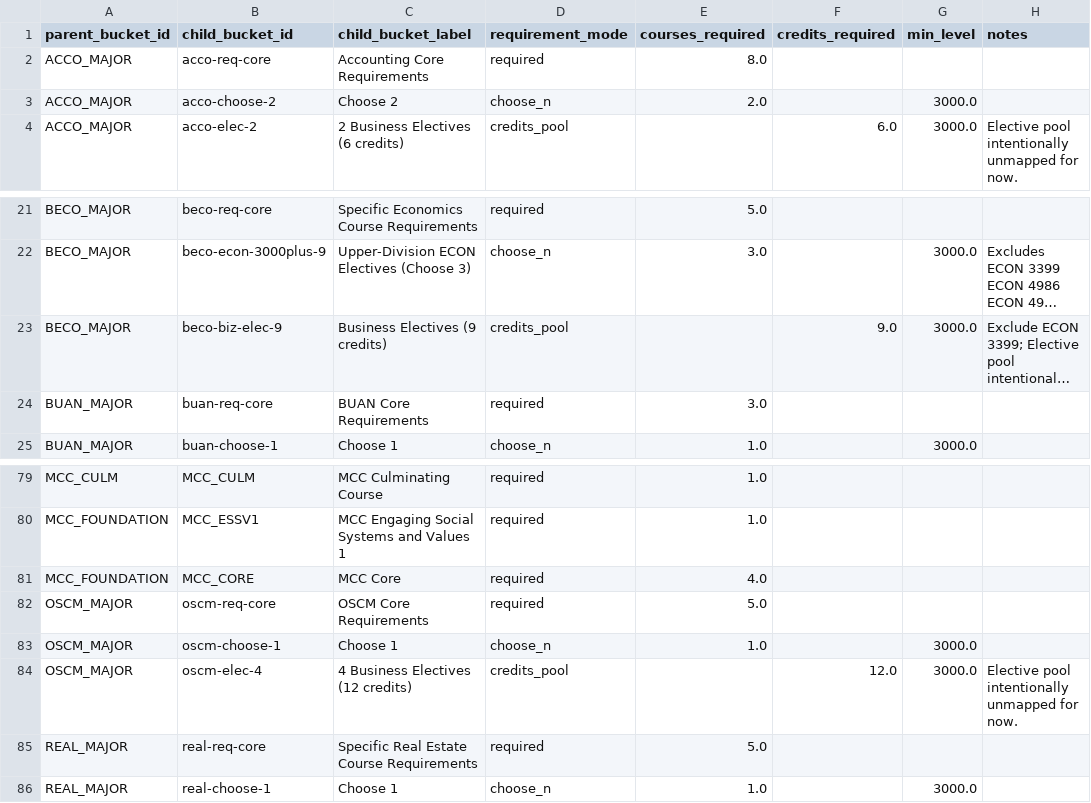
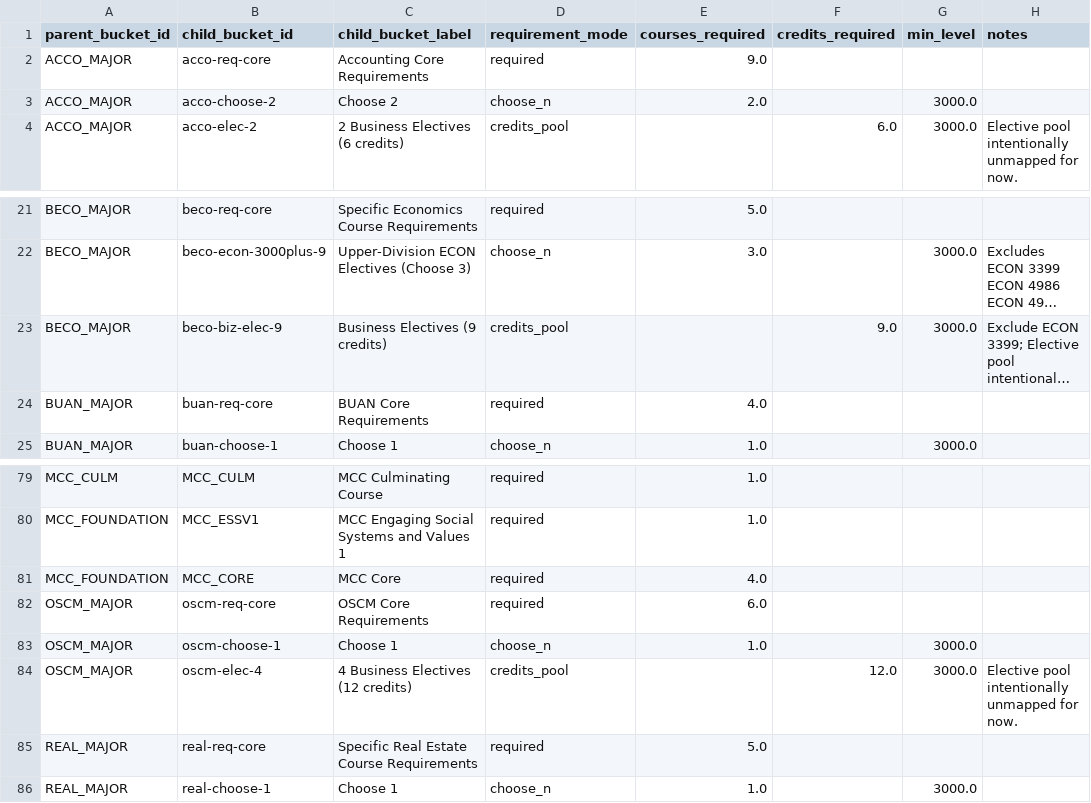
Before and after one commit to markiengo/marqbot, a CSV file: data/child_buckets.csv, drawn as a sheet; only a part is shown, gaps mark what is left out; long unchanged cells end in …; the diff names each change by its address in the sheet, - before the commit and + after, or states it on an @@ line.

```diff
--- a/data/child_buckets.csv
+++ b/data/child_buckets.csv
-E2 (courses_required): 8.0
+E2 (courses_required): 9.0
-E24 (courses_required): 3.0
+E24 (courses_required): 4.0
-E82 (courses_required): 5.0
+E82 (courses_required): 6.0
```
Also changed, not shown: data/course_equivalencies.csv, data/master_bucket_courses.csv, 7 other files.
